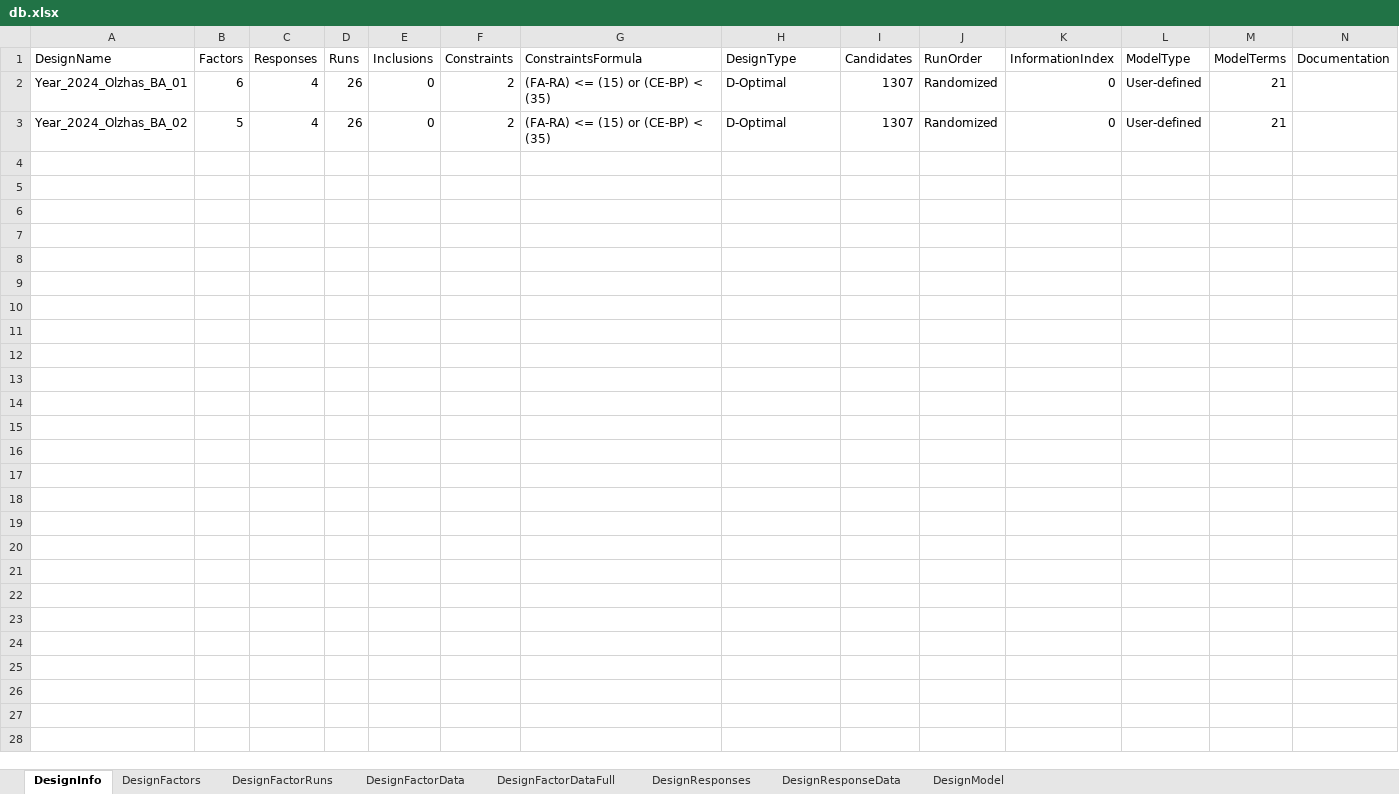
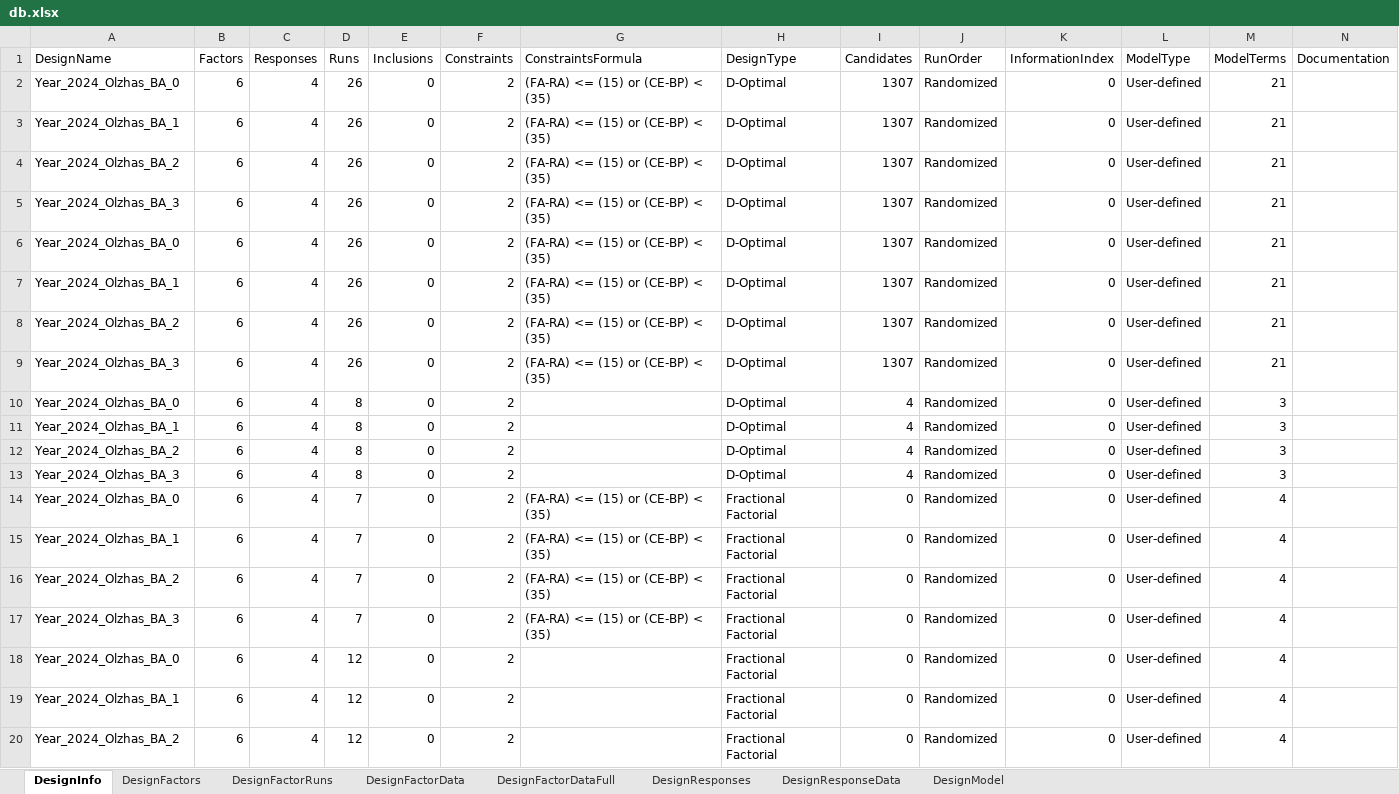
Before and after one commit to ozzy110400/catapult-experiment, an Excel workbook: data/db/db.xlsx, sheet DesignInfo, drawn as a sheet; only a part is shown; values as stored, in another font and other column widths than the file's, no borders; addresses are those after the commit; rows hold the shown columns only; the diff covers the shown part only; the diff names each change by its address in the sheet, - before the commit and + after, or states it on an @@ line.

```diff
--- a/data/db/db.xlsx (sheet DesignInfo)
+++ b/data/db/db.xlsx (sheet DesignInfo)
-A2 (DesignName): Year_2024_Olzhas_BA_01
+A2 (DesignName): Year_2024_Olzhas_BA_0
+row 3: Year_2024_Olzhas_BA_1 | 6 | 4 | 26 | 0 | 2 | (FA-RA) <= (15) or (CE-BP) < (35) | D-Optimal | 1307 | Randomized | 0 | User-defined | 21
-A4 (DesignName): Year_2024_Olzhas_BA_02
+A4 (DesignName): Year_2024_Olzhas_BA_2
-B4 (Factors): 5
+B4 (Factors): 6
+row 5: Year_2024_Olzhas_BA_3 | 6 | 4 | 26 | 0 | 2 | (FA-RA) <= (15) or (CE-BP) < (35) | D-Optimal | 1307 | Randomized | 0 | User-defined | 21
+row 6: Year_2024_Olzhas_BA_0 | 6 | 4 | 26 | 0 | 2 | (FA-RA) <= (15) or (CE-BP) < (35) | D-Optimal | 1307 | Randomized | 0 | User-defined | 21
+row 7: Year_2024_Olzhas_BA_1 | 6 | 4 | 26 | 0 | 2 | (FA-RA) <= (15) or (CE-BP) < (35) | D-Optimal | 1307 | Randomized | 0 | User-defined | 21
+row 8: Year_2024_Olzhas_BA_2 | 6 | 4 | 26 | 0 | 2 | (FA-RA) <= (15) or (CE-BP) < (35) | D-Optimal | 1307 | Randomized | 0 | User-defined | 21
+row 9: Year_2024_Olzhas_BA_3 | 6 | 4 | 26 | 0 | 2 | (FA-RA) <= (15) or (CE-BP) < (35) | D-Optimal | 1307 | Randomized | 0 | User-defined | 21
+row 10: Year_2024_Olzhas_BA_0 | 6 | 4 | 8 | 0 | 2 |  | D-Optimal | 4 | Randomized | 0 | User-defined | 3
+row 11: Year_2024_Olzhas_BA_1 | 6 | 4 | 8 | 0 | 2 |  | D-Optimal | 4 | Randomized | 0 | User-defined | 3
+row 12: Year_2024_Olzhas_BA_2 | 6 | 4 | 8 | 0 | 2 |  | D-Optimal | 4 | Randomized | 0 | User-defined | 3
+row 13: Year_2024_Olzhas_BA_3 | 6 | 4 | 8 | 0 | 2 |  | D-Optimal | 4 | Randomized | 0 | User-defined | 3
+row 14: Year_2024_Olzhas_BA_0 | 6 | 4 | 7 | 0 | 2 | (FA-RA) <= (15) or (CE-BP) < (35) | Fractional Factorial | 0 | Randomized | 0 | User-defined | 4
+row 15: Year_2024_Olzhas_BA_1 | 6 | 4 | 7 | 0 | 2 | (FA-RA) <= (15) or (CE-BP) < (35) | Fractional Factorial | 0 | Randomized | 0 | User-defined | 4
+row 16: Year_2024_Olzhas_BA_2 | 6 | 4 | 7 | 0 | 2 | (FA-RA) <= (15) or (CE-BP) < (35) | Fractional Factorial | 0 | Randomized | 0 | User-defined | 4
+row 17: Year_2024_Olzhas_BA_3 | 6 | 4 | 7 | 0 | 2 | (FA-RA) <= (15) or (CE-BP) < (35) | Fractional Factorial | 0 | Randomized | 0 | User-defined | 4
+row 18: Year_2024_Olzhas_BA_0 | 6 | 4 | 12 | 0 | 2 |  | Fractional Factorial | 0 | Randomized | 0 | User-defined | 4
+row 19: Year_2024_Olzhas_BA_1 | 6 | 4 | 12 | 0 | 2 |  | Fractional Factorial | 0 | Randomized | 0 | User-defined | 4
+row 20: Year_2024_Olzhas_BA_2 | 6 | 4 | 12 | 0 | 2 |  | Fractional Factorial | 0 | Randomized | 0 | User-defined | 4
```
Also changed, not shown: 25 added rows elsewhere in this sheet, sheet DesignFactorData, sheet DesignResponseData, sheet DesignFactors, sheet DesignResponses, data/simulations/raw/test_01.xlsx, 6 other files.
